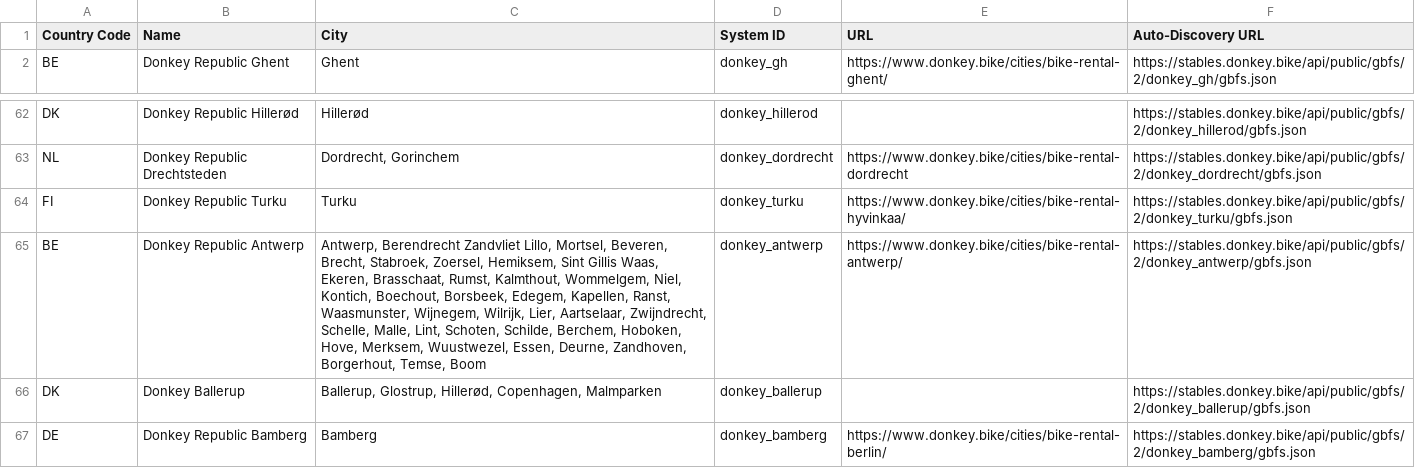
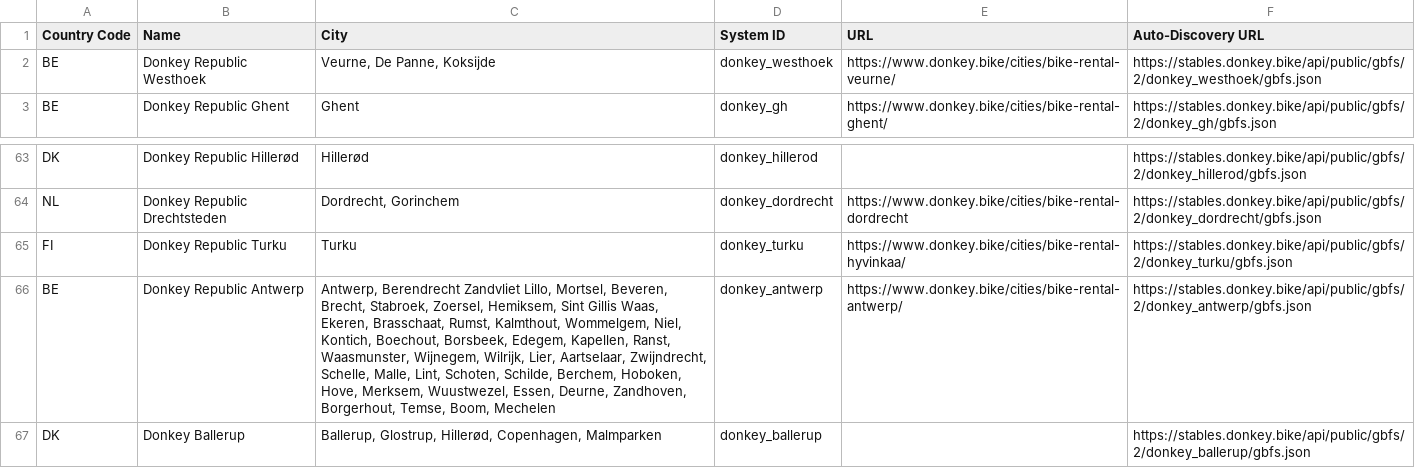
Before and after one commit to DonkeyRepublic/donkey_gbfs, a CSV file: systems_v2.csv, drawn as a sheet; only a part is shown, gaps mark what is left out; the shorter side is filled out with more unchanged rows.

Commit message:
Update systems_v2.csv
Add city "Mechelen" to endpoint of "donkey_antwerp" and add record for "donkey_westhoek"

```diff
--- a/systems_v2.csv
+++ b/systems_v2.csv
@@ -1,2 +1,3 @@
 Country Code,Name,City,System ID,URL,Auto-Discovery URL
+BE,Donkey Republic Westhoek,"Veurne, De Panne, Koksijde",donkey_westhoek,https://www.donkey.bike/cities/bike-rental-veurne/,https://stables.donkey.bike/api/public/gbfs/2/donkey_westhoek/gbfs.json
 BE,Donkey Republic Ghent,Ghent,donkey_gh,https://www.donkey.bike/cities/bike-rental-ghent/,https://stables.donkey.bike/api/public/gbfs/2/donkey_gh/gbfs.json
@@ -64,3 +65,3 @@ NL,Donkey Republic Drechtsteden,"Dordrecht, Gorinchem",donkey_dordrecht,https://
 FI,Donkey Republic Turku,Turku,donkey_turku,https://www.donkey.bike/cities/bike-rental-hyvinkaa/,https://stables.donkey.bike/api/public/gbfs/2/donkey_turku/gbfs.json
-BE,Donkey Republic Antwerp,"Antwerp, Berendrecht Zandvliet Lillo, Mortsel, Beveren, Brecht, Stabroek, Zoersel, Hemiksem, Sint Gillis Waas, Ekeren, Brasschaat, Rumst, Kalmthout, Wommelgem, Niel, Kontich, Boechout, Borsbeek, Edegem, Kapellen, Ranst, Waasmunster, Wijnegem, Wilrijk, Lier, Aartselaar, Zwijndrecht, Schelle, Malle, Lint, Schoten, Schilde, Berchem, Hoboken, Hove, Merksem, Wuustwezel, Essen, Deurne, Zandhoven, Borgerhout, Temse, Boom",donkey_antwerp,https://www.donkey.bike/cities/bike-rental-antwerp/,https://stables.donkey.bike/api/public/gbfs/2/donkey_antwerp/gbfs.json
+BE,Donkey Republic Antwerp,"Antwerp, Berendrecht Zandvliet Lillo, Mortsel, Beveren, Brecht, Stabroek, Zoersel, Hemiksem, Sint Gillis Waas, Ekeren, Brasschaat, Rumst, Kalmthout, Wommelgem, Niel, Kontich, Boechout, Borsbeek, Edegem, Kapellen, Ranst, Waasmunster, Wijnegem, Wilrijk, Lier, Aartselaar, Zwijndrecht, Schelle, Malle, Lint, Schoten, Schilde, Berchem, Hoboken, Hove, Merksem, Wuustwezel, Essen, Deurne, Zandhoven, Borgerhout, Temse, Boom, Mechelen",donkey_antwerp,https://www.donkey.bike/cities/bike-rental-antwerp/,https://stables.donkey.bike/api/public/gbfs/2/donkey_antwerp/gbfs.json
 DK,Donkey Ballerup,"Ballerup, Glostrup, Hillerød, Copenhagen, Malmparken",donkey_ballerup,"",https://stables.donkey.bike/api/public/gbfs/2/donkey_ballerup/gbfs.json
```
